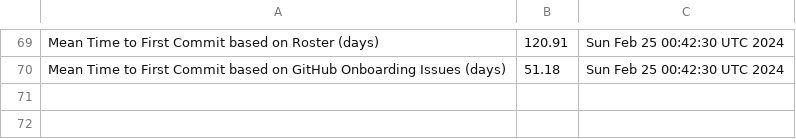
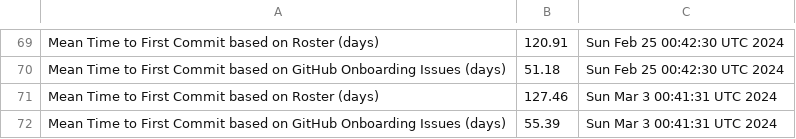
Before and after one commit to raudabaugh/va-gov-metrics, a CSV file: mttfc-report.csv, drawn as a sheet; only a part is shown, gaps mark what is left out; the diff names each change by its address in the sheet, - before the commit and + after, or states it on an @@ line.

Commit message:
Update MTTFC Report

```diff
--- a/mttfc-report.csv
+++ b/mttfc-report.csv
+row 71: Mean Time to First Commit based on Roster (days) | 127.46 | Sun Mar 3 00:41:31 UTC 2024
+row 72: Mean Time to First Commit based on GitHub Onboarding Issues (days) | 55.39 | Sun Mar 3 00:41:31 UTC 2024
```
